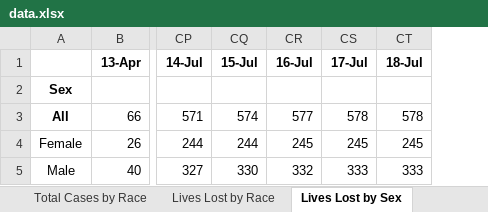
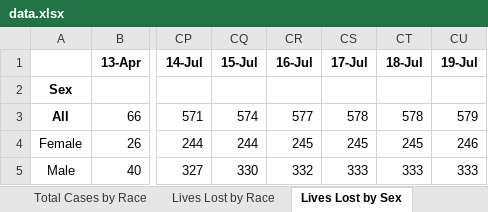
Before and after one commit to d4bl/COVID19_tracker_data_extraction, an Excel workbook: workflow/python/work/WashingtonDC/data.xlsx, sheet Lives Lost by Sex, drawn as a sheet; only a part is shown, gaps mark what is left out; values as stored, in another font and other column widths than the file's, no borders; the diff names each change by its address in the sheet, - before the commit and + after, or states it on an @@ line.

```diff
--- a/workflow/python/work/WashingtonDC/data.xlsx (sheet Lives Lost by Sex)
+++ b/workflow/python/work/WashingtonDC/data.xlsx (sheet Lives Lost by Sex)
+column CU (19-Jul), rows 3-5: 579 | 246 | 333
```
Also changed, not shown: sheet Overal Stats, sheet Community Cases Tested By OCME, sheet Lives Lost by Race, sheet Lives Lost by Age, sheet Lives Lost by Ward, sheet Total Cases by Ward, 1 more sheet, charts or pictures, 2 other files.
